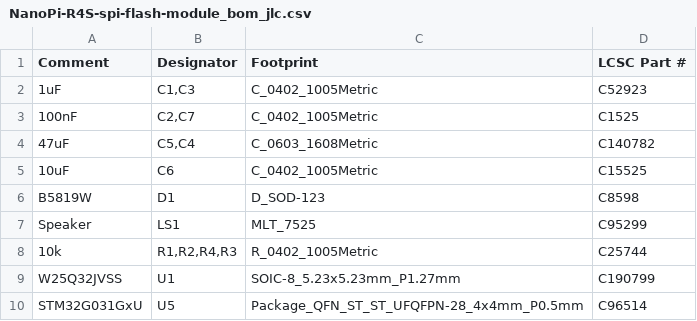
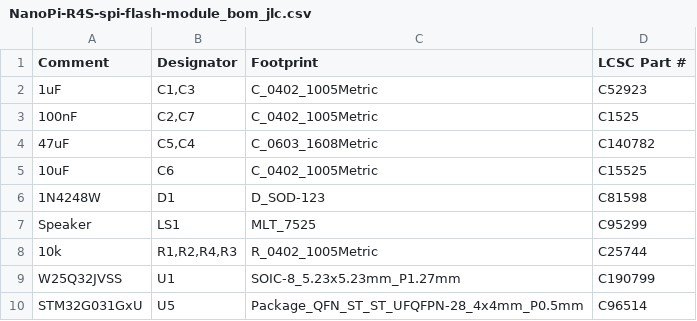
Before and after one commit to TobleMiner/NanoPi-R4S-SPI-flash-module, a CSV file: fab/rev1.0/NanoPi-R4S-spi-flash-module_bom_jlc.csv, drawn as a sheet.

```diff
--- a/fab/rev1.0/NanoPi-R4S-spi-flash-module_bom_jlc.csv
+++ b/fab/rev1.0/NanoPi-R4S-spi-flash-module_bom_jlc.csv
@@ -5,3 +5,3 @@
 "10uF","C6","C_0402_1005Metric","C15525"
-"B5819W","D1","D_SOD-123","C8598"
+"1N4248W","D1","D_SOD-123","C81598"
 "Speaker","LS1","MLT_7525","C95299"
```
Also changed, not shown: fab/rev1.0/NanoPi-R4S-spi-flash-module_cpl_jlc.csv, 6 other files.
